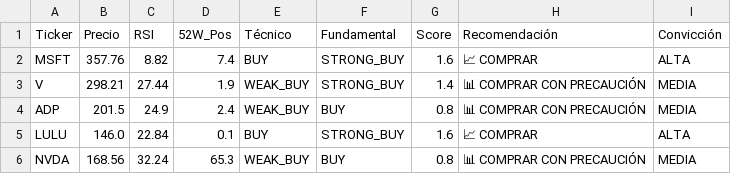
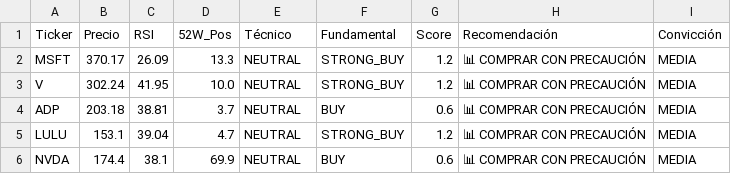
Before and after one commit to nickmaukan/autonomous-system, a CSV file: research/academia-inversores/output/summary_analysis.csv, drawn as a sheet; only a part is shown; the diff covers the shown part only.

```diff
--- a/research/academia-inversores/output/summary_analysis.csv
+++ b/research/academia-inversores/output/summary_analysis.csv
@@ -1,6 +1,6 @@
 Ticker,Precio,RSI,52W_Pos,Técnico,Fundamental,Score,Recomendación,Convicción
-MSFT,357.76,8.82,7.4,BUY,STRONG_BUY,1.6,📈 COMPRAR,ALTA
-V,298.21,27.44,1.9,WEAK_BUY,STRONG_BUY,1.4,📊 COMPRAR CON PRECAUCIÓN,MEDIA
-ADP,201.5,24.9,2.4,WEAK_BUY,BUY,0.8,📊 COMPRAR CON PRECAUCIÓN,MEDIA
-LULU,146.0,22.84,0.1,BUY,STRONG_BUY,1.6,📈 COMPRAR,ALTA
-NVDA,168.56,32.24,65.3,WEAK_BUY,BUY,0.8,📊 COMPRAR CON PRECAUCIÓN,MEDIA
+MSFT,370.17,26.09,13.3,NEUTRAL,STRONG_BUY,1.2,📊 COMPRAR CON PRECAUCIÓN,MEDIA
+V,302.24,41.95,10.0,NEUTRAL,STRONG_BUY,1.2,📊 COMPRAR CON PRECAUCIÓN,MEDIA
+ADP,203.18,38.81,3.7,NEUTRAL,BUY,0.6,📊 COMPRAR CON PRECAUCIÓN,MEDIA
+LULU,153.1,39.04,4.7,NEUTRAL,STRONG_BUY,1.2,📊 COMPRAR CON PRECAUCIÓN,MEDIA
+NVDA,174.4,38.1,69.9,NEUTRAL,BUY,0.6,📊 COMPRAR CON PRECAUCIÓN,MEDIA
```
Also changed, not shown: 20 edited cells elsewhere in this file, 15 other files.
